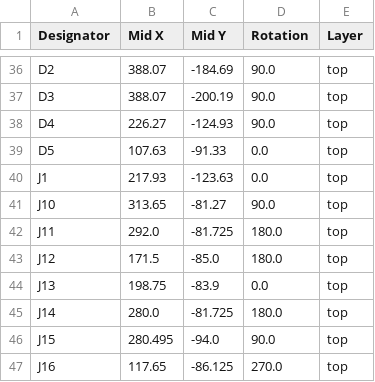
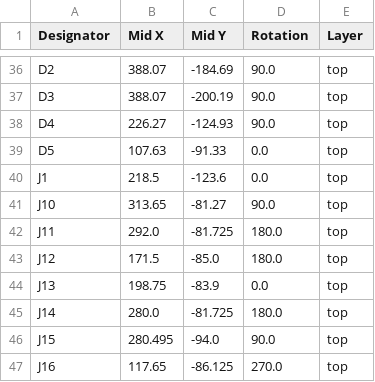
Before and after one commit to acwright/6502-ACE, a CSV file: Production/ACE Board/Rev 1.1/positions.csv, drawn as a sheet; only a part is shown, gaps mark what is left out.

```diff
--- a/Production/ACE Board/Rev 1.1/positions.csv
+++ b/Production/ACE Board/Rev 1.1/positions.csv
@@ -39,3 +39,3 @@ D4,226.27,-124.93,90.0,top
 D5,107.63,-91.33,0.0,top
-J1,217.93,-123.63,0.0,top
+J1,218.5,-123.6,0.0,top
 J10,313.65,-81.27,90.0,top
```
Also changed, not shown: 10 other files.
